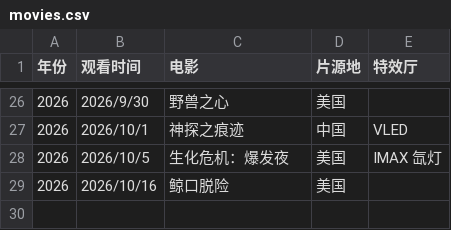
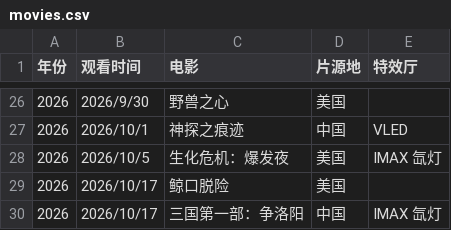
Before and after one commit to Tomhang0918/Movie-Diary, a CSV file: data/movies.csv, drawn as a sheet; only a part is shown, gaps mark what is left out.

Commit message:
更新10月记录与CSV：新增《三国第一部》10/17 二刷

```diff
--- a/data/movies.csv
+++ b/data/movies.csv
@@ -28,2 +28,3 @@
 2026,2026/10/5,生化危机：爆发夜,美国,IMAX 氙灯
-2026,2026/10/16,鲸口脱险,美国,
+2026,2026/10/17,鲸口脱险,美国,
+2026,2026/10/17,三国第一部：争洛阳,中国,IMAX 氙灯
```
Also changed, not shown: 2 other files.
